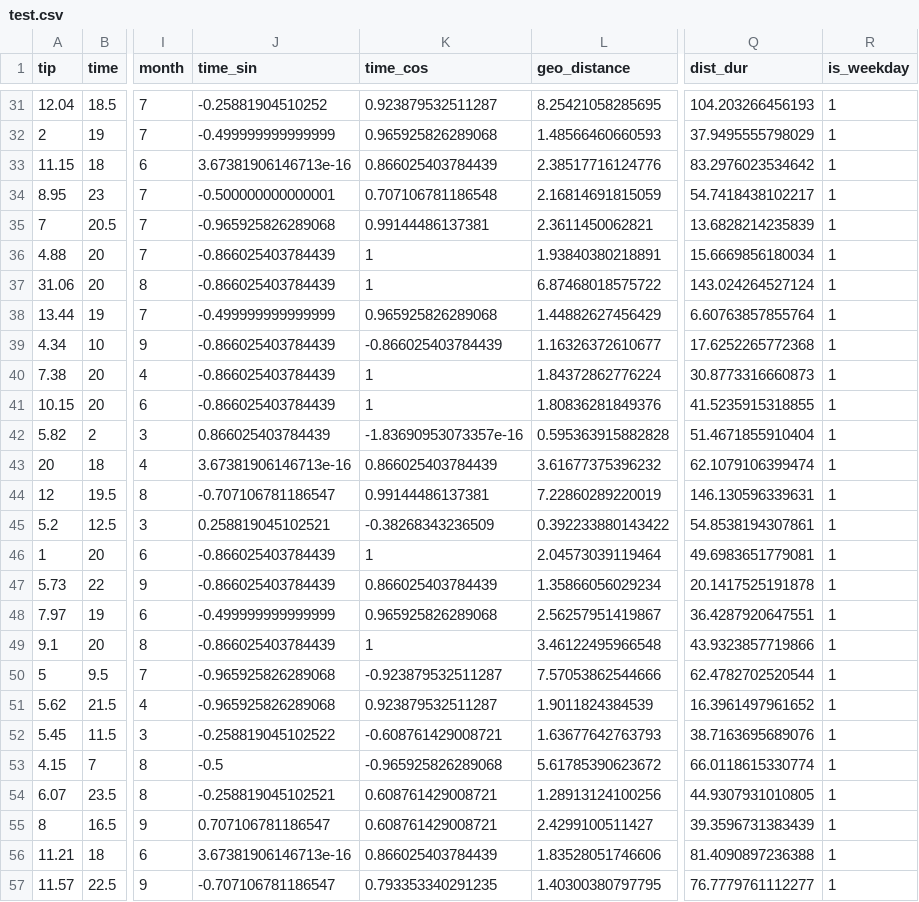
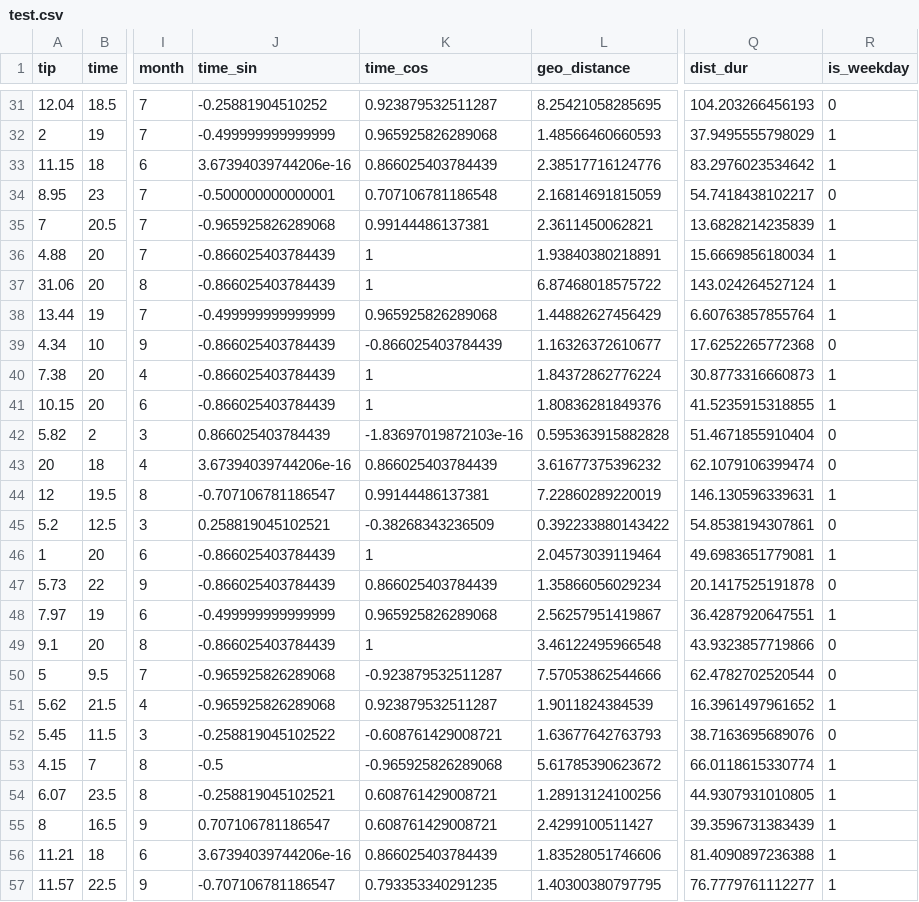
Before and after one commit to michalmocarzmistrz/ryby, a CSV file: data/test.csv, drawn as a sheet; only a part is shown, gaps mark what is left out; the diff covers the shown part only; the diff names each change by its address in the sheet, - before the commit and + after, or states it on an @@ line.

```diff
--- a/data/test.csv
+++ b/data/test.csv
-R31 (is_weekday): 1
+R31 (is_weekday): 0
-J33 (time_sin): 3.67381906146713e-16
+J33 (time_sin): 3.67394039744206e-16
-R34 (is_weekday): 1
+R34 (is_weekday): 0
-R39 (is_weekday): 1
+R39 (is_weekday): 0
-K42 (time_cos): -1.83690953073357e-16
+K42 (time_cos): -1.83697019872103e-16
-R42:R43 (is_weekday): 1
+R42:R43 (is_weekday): 0
-J43 (time_sin): 3.67381906146713e-16
+J43 (time_sin): 3.67394039744206e-16
-R45 (is_weekday): 1
+R45 (is_weekday): 0
-R47 (is_weekday): 1
+R47 (is_weekday): 0
-R49:R50 (is_weekday): 1
+R49:R50 (is_weekday): 0
-R52 (is_weekday): 1
+R52 (is_weekday): 0
-J56 (time_sin): 3.67381906146713e-16
+J56 (time_sin): 3.67394039744206e-16
```
Also changed, not shown: 62 edited cells elsewhere in this file, data/dataset_cleaned.csv, data/train.csv, 6 other files.
